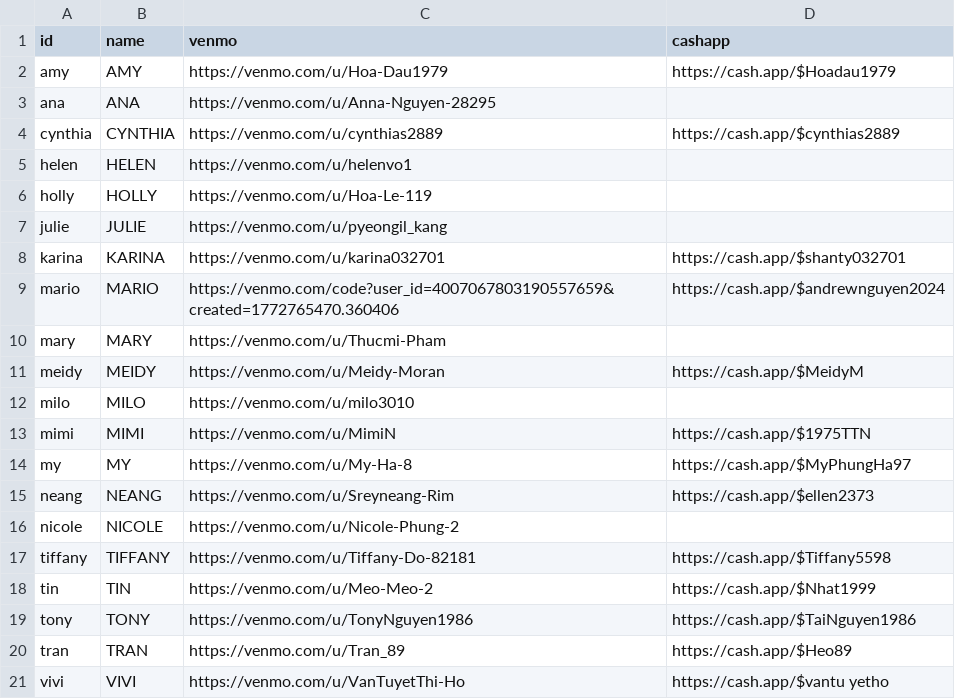
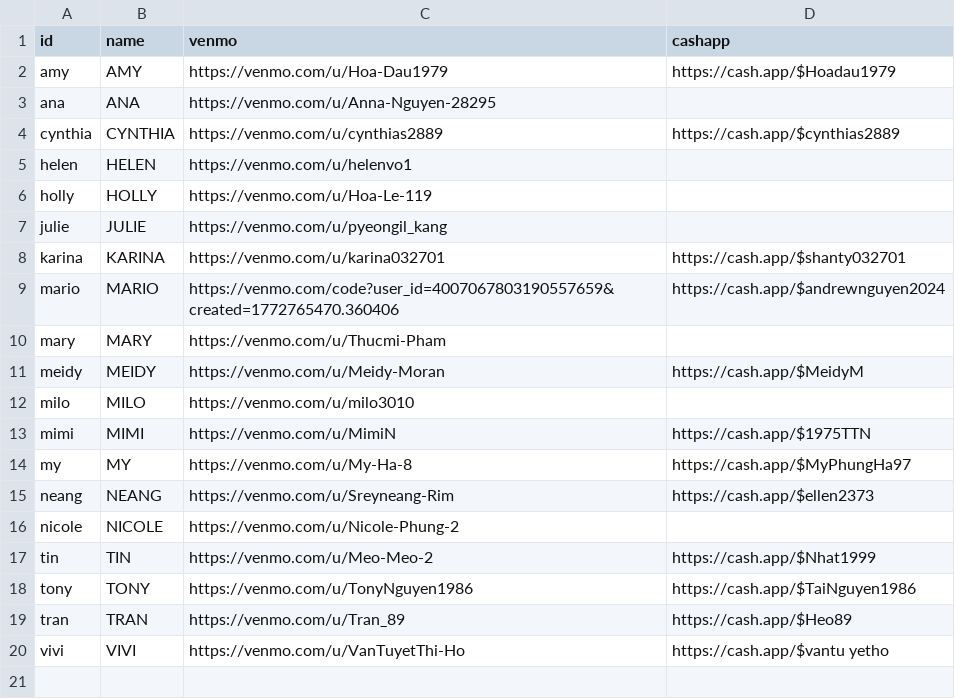
Before and after one commit to mimitailscale/Mimi-Tip-Cards, a CSV file: mimi-staff-upload.csv, drawn as a sheet.

Commit message:
Remove Tiffany tip card

```diff
--- a/mimi-staff-upload.csv
+++ b/mimi-staff-upload.csv
@@ -16,3 +16,2 @@ neang,NEANG,https://venmo.com/u/Sreyneang-Rim,https://cash.app/$ellen2373
 nicole,NICOLE,https://venmo.com/u/Nicole-Phung-2,
-tiffany,TIFFANY,https://venmo.com/u/Tiffany-Do-82181,https://cash.app/$Tiffany5598
 tin,TIN,https://venmo.com/u/Meo-Meo-2,https://cash.app/$Nhat1999
```
Also changed, not shown: public/technicians.csv, 1 other file.
